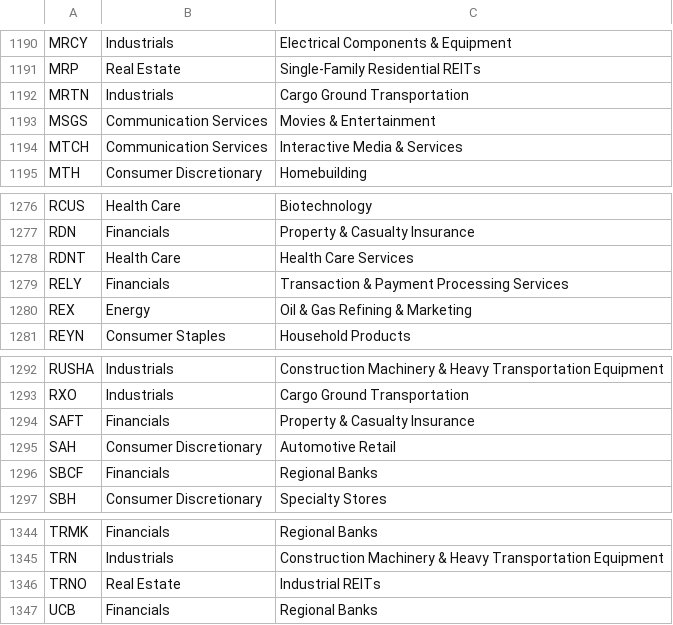
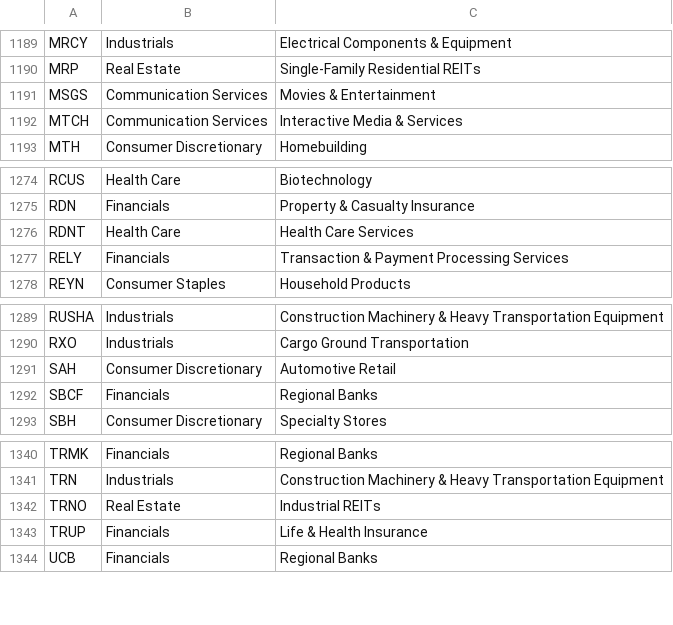
Before and after one commit to Shazil10/alpaca-paper-trader, a CSV file: universe.csv, drawn as a sheet; only a part is shown, gaps mark what is left out; the diff covers the shown part only.

```diff
--- a/universe.csv
+++ b/universe.csv
@@ -1191,3 +1190,2 @@ MRCY,Industrials,Electrical Components & Equipment
 MRP,Real Estate,Single-Family Residential REITs
-MRTN,Industrials,Cargo Ground Transportation
 MSGS,Communication Services,Movies & Entertainment
@@ -1279,3 +1277,2 @@ RDNT,Health Care,Health Care Services
 RELY,Financials,Transaction & Payment Processing Services
-REX,Energy,Oil & Gas Refining & Marketing
 REYN,Consumer Staples,Household Products
@@ -1293,3 +1290,2 @@ RUSHA,Industrials,Construction Machinery & Heavy Transportation Equipment
 RXO,Industrials,Cargo Ground Transportation
-SAFT,Financials,Property & Casualty Insurance
 SAH,Consumer Discretionary,Automotive Retail
@@ -1346,2 +1342,3 @@ TRN,Industrials,Construction Machinery & Heavy Transportation Equipment
 TRNO,Real Estate,Industrial REITs
+TRUP,Financials,Life & Health Insurance
 UCB,Financials,Regional Banks
```
Also changed, not shown: 2 added rows and 3 removed rows elsewhere in this file, data/universe/current_membership.csv, data/universe/master_tickers.csv, 7 other files.
